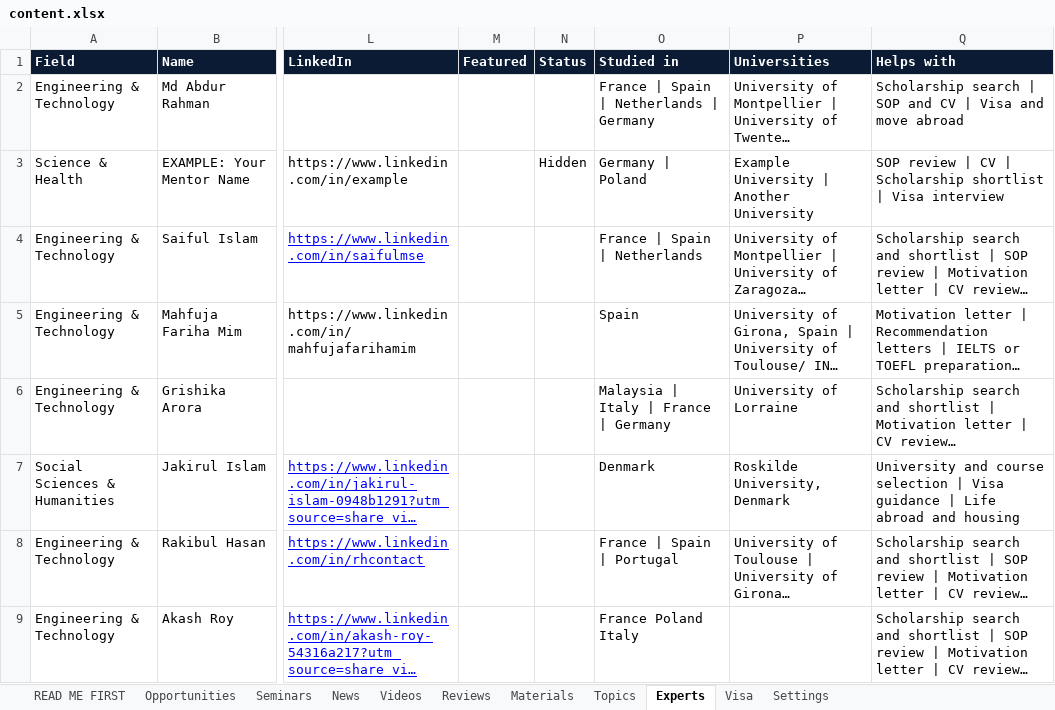
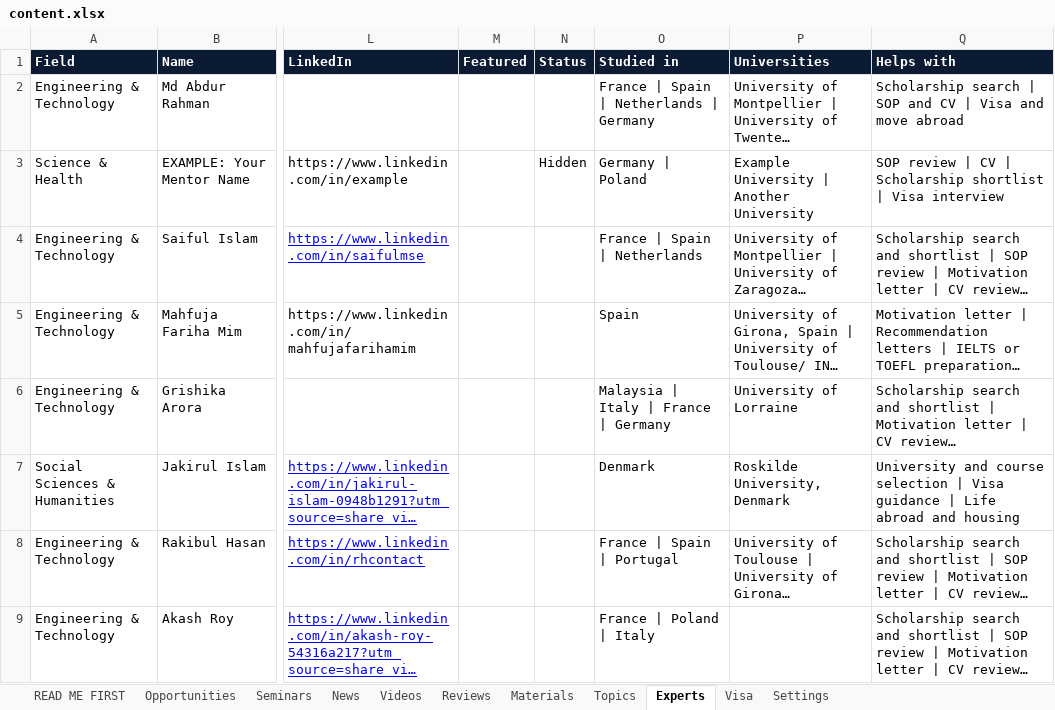
Before and after one commit to unipilotglobal/unipilotglobal, an Excel workbook: content.xlsx, sheet Experts, drawn as a sheet; only a part is shown, gaps mark what is left out; long unchanged cells end in …; values as stored, in another font and other column widths than the file's, no borders; the diff names each change by its address in the sheet, - before the commit and + after, or states it on an @@ line.

Commit message:
content.xlsx

```diff
--- a/content.xlsx (sheet Experts)
+++ b/content.xlsx (sheet Experts)
-O9 (Studied in): France Poland Italy
+O9 (Studied in): France | Poland | Italy
```
